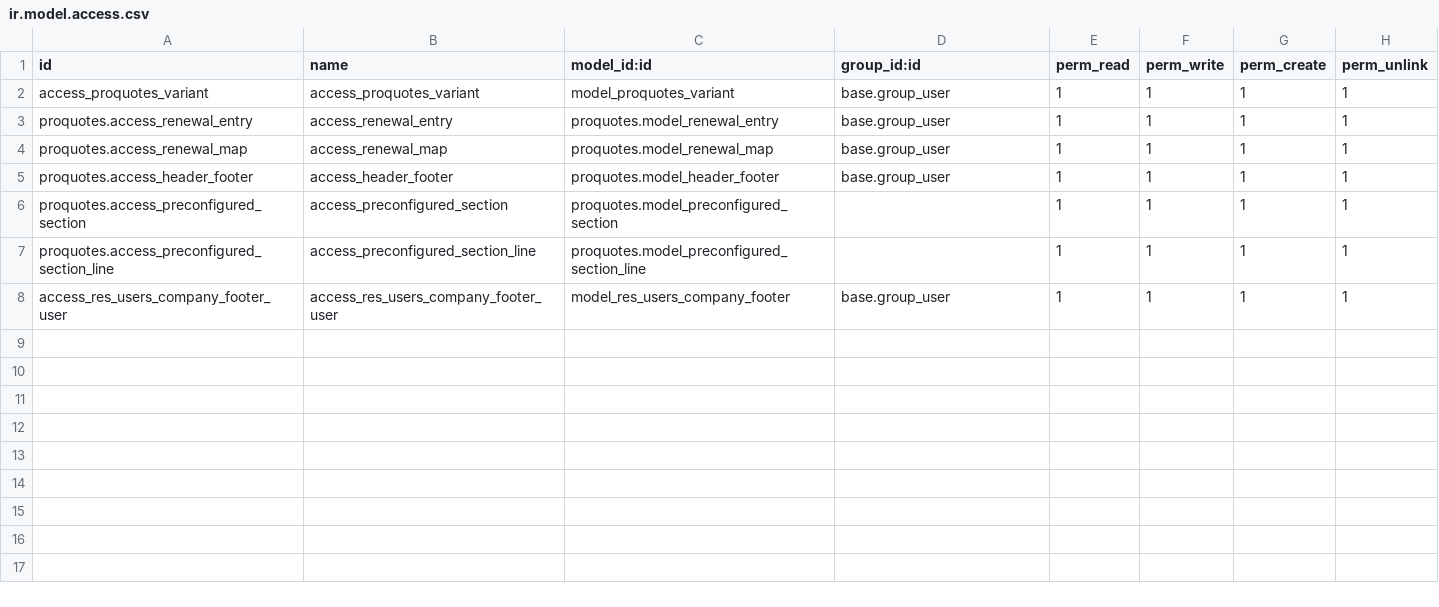
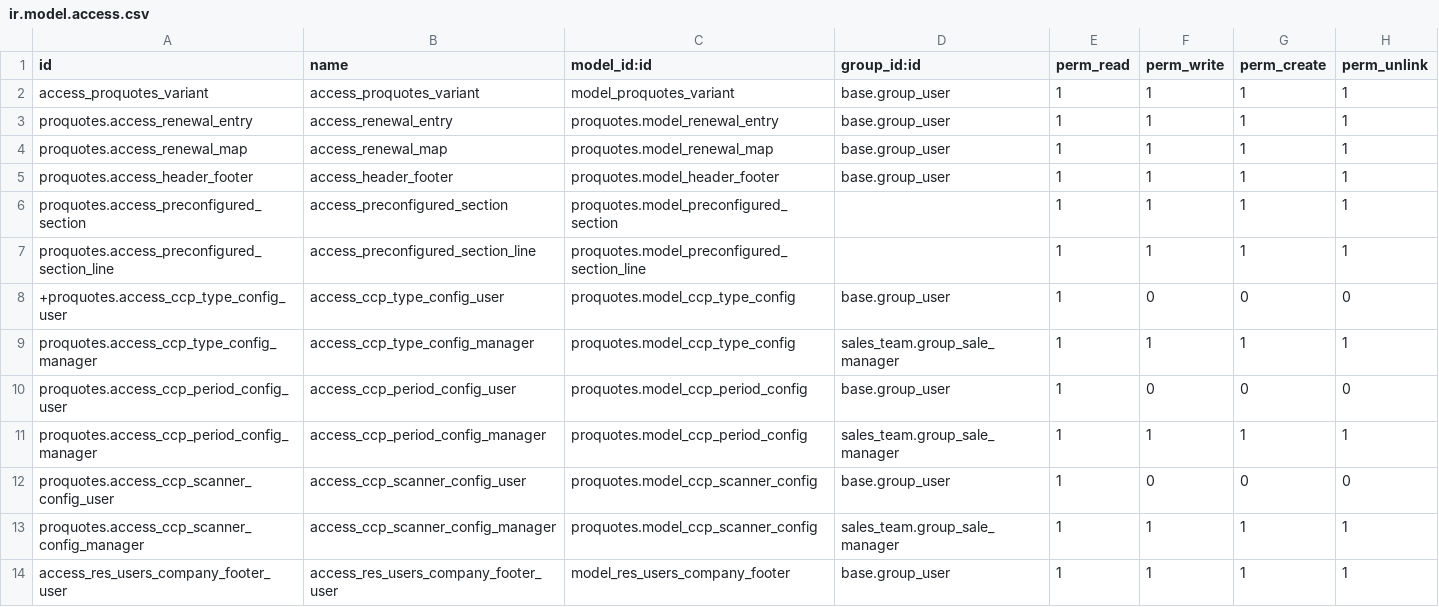
Before and after one commit to R-E-A-L-iT/reality-odoo-master, a CSV file: proquotes/security/ir.model.access.csv, drawn as a sheet.

```diff
--- a/proquotes/security/ir.model.access.csv
+++ b/proquotes/security/ir.model.access.csv
@@ -7,2 +7,8 @@ proquotes.access_preconfigured_section,access_preconfigured_section,proquotes.mo
 proquotes.access_preconfigured_section_line,access_preconfigured_section_line,proquotes.model_preconfigured_section_line,,1,1,1,1
++proquotes.access_ccp_type_config_user,access_ccp_type_config_user,proquotes.model_ccp_type_config,base.group_user,1,0,0,0
+proquotes.access_ccp_type_config_manager,access_ccp_type_config_manager,proquotes.model_ccp_type_config,sales_team.group_sale_manager,1,1,1,1
+proquotes.access_ccp_period_config_user,access_ccp_period_config_user,proquotes.model_ccp_period_config,base.group_user,1,0,0,0
+proquotes.access_ccp_period_config_manager,access_ccp_period_config_manager,proquotes.model_ccp_period_config,sales_team.group_sale_manager,1,1,1,1
+proquotes.access_ccp_scanner_config_user,access_ccp_scanner_config_user,proquotes.model_ccp_scanner_config,base.group_user,1,0,0,0
+proquotes.access_ccp_scanner_config_manager,access_ccp_scanner_config_manager,proquotes.model_ccp_scanner_config,sales_team.group_sale_manager,1,1,1,1
 access_res_users_company_footer_user,access_res_users_company_footer_user,model_res_users_company_footer,base.group_user,1,1,1,1
```
Also changed, not shown: 17 other files.
